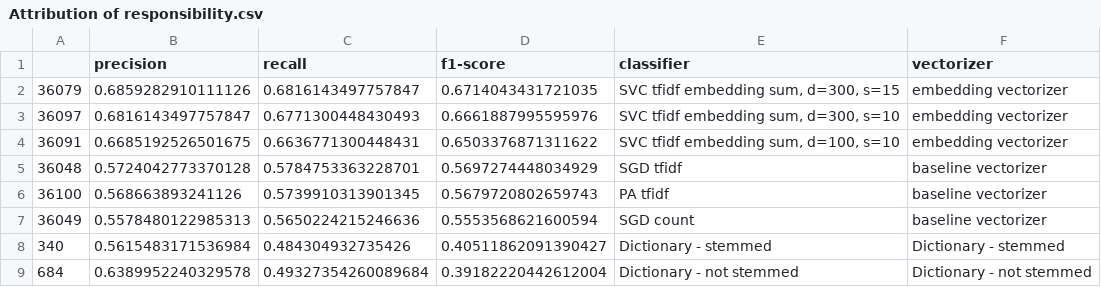
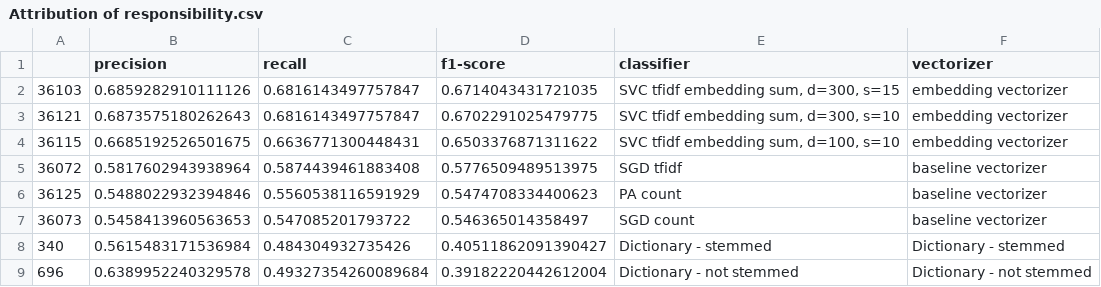
Before and after one commit to annekroon/dictionaries-vs-sml, a CSV file: output/Attribution of responsibility.csv, drawn as a sheet.

```diff
--- a/output/Attribution of responsibility.csv
+++ b/output/Attribution of responsibility.csv
@@ -1,9 +1,9 @@
 ,precision,recall,f1-score,classifier,vectorizer
-36079,0.6859282910111126,0.6816143497757847,0.6714043431721035,"SVC tfidf embedding sum, d=300, s=15",embedding vectorizer
-36097,0.6816143497757847,0.6771300448430493,0.6661887995595976,"SVC tfidf embedding sum, d=300, s=10",embedding vectorizer
-36091,0.6685192526501675,0.6636771300448431,0.6503376871311622,"SVC tfidf embedding sum, d=100, s=10",embedding vectorizer
-36048,0.5724042773370128,0.5784753363228701,0.5697274448034929,SGD tfidf,baseline vectorizer
-36100,0.568663893241126,0.5739910313901345,0.5679720802659743,PA tfidf,baseline vectorizer
-36049,0.5578480122985313,0.5650224215246636,0.5553568621600594,SGD count,baseline vectorizer
+36103,0.6859282910111126,0.6816143497757847,0.6714043431721035,"SVC tfidf embedding sum, d=300, s=15",embedding vectorizer
+36121,0.6873575180262643,0.6816143497757847,0.6702291025479775,"SVC tfidf embedding sum, d=300, s=10",embedding vectorizer
+36115,0.6685192526501675,0.6636771300448431,0.6503376871311622,"SVC tfidf embedding sum, d=100, s=10",embedding vectorizer
+36072,0.5817602943938964,0.5874439461883408,0.5776509489513975,SGD tfidf,baseline vectorizer
+36125,0.5488022932394846,0.5560538116591929,0.5474708334400623,PA count,baseline vectorizer
+36073,0.5458413960563653,0.547085201793722,0.546365014358497,SGD count,baseline vectorizer
 340,0.5615483171536984,0.484304932735426,0.40511862091390427,Dictionary - stemmed,Dictionary - stemmed
-684,0.6389952240329578,0.49327354260089684,0.39182220442612004,Dictionary - not stemmed,Dictionary - not stemmed
+696,0.6389952240329578,0.49327354260089684,0.39182220442612004,Dictionary - not stemmed,Dictionary - not stemmed
```
Also changed, not shown: output/Conflict.csv, 3 other files.
